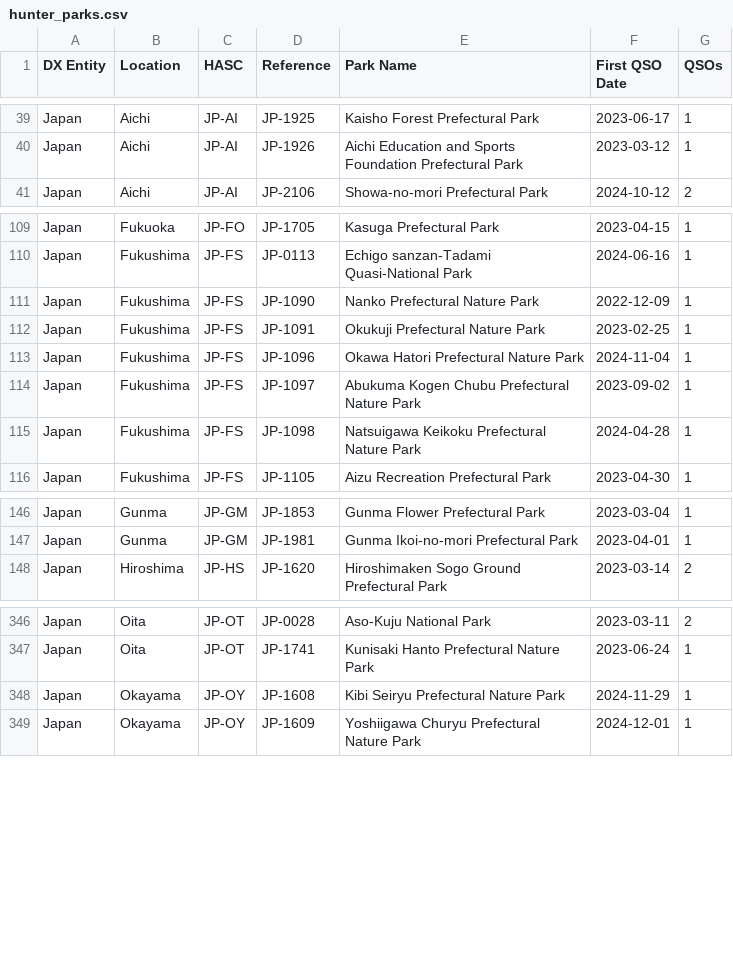
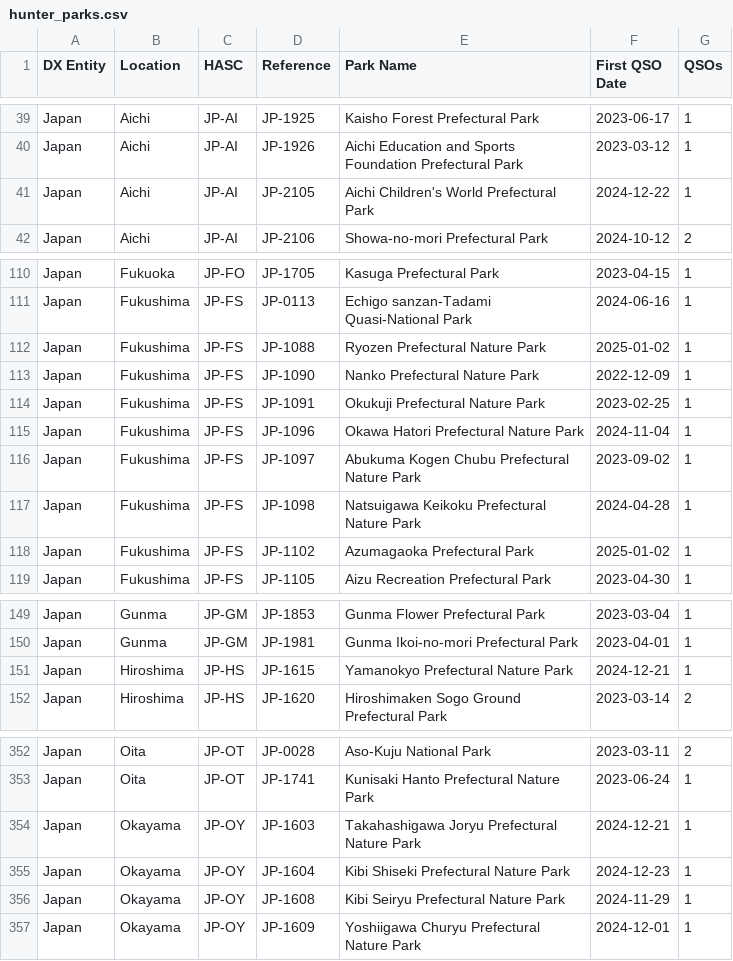
Before and after one commit to tyjcode/y001, a CSV file: hunter_parks.csv, drawn as a sheet; only a part is shown, gaps mark what is left out; the diff covers the shown part only.

```diff
--- a/hunter_parks.csv
+++ b/hunter_parks.csv
@@ -40,2 +40,3 @@
 "Japan","Aichi","JP-AI","JP-1926","Aichi Education and Sports Foundation Prefectural Park","2023-03-12",1
+"Japan","Aichi","JP-AI","JP-2105","Aichi Children's World Prefectural Park","2024-12-22",1
 "Japan","Aichi","JP-AI","JP-2106","Showa-no-mori Prefectural Park","2024-10-12",2
@@ -110,2 +111,3 @@
 "Japan","Fukushima","JP-FS","JP-0113","Echigo sanzan-Tadami Quasi-National Park","2024-06-16",1
+"Japan","Fukushima","JP-FS","JP-1088","Ryozen Prefectural Nature Park","2025-01-02",1
 "Japan","Fukushima","JP-FS","JP-1090","Nanko Prefectural Nature Park","2022-12-09",1
@@ -115,2 +117,3 @@
 "Japan","Fukushima","JP-FS","JP-1098","Natsuigawa Keikoku Prefectural Nature Park","2024-04-28",1
+"Japan","Fukushima","JP-FS","JP-1102","Azumagaoka Prefectural Park","2025-01-02",1
 "Japan","Fukushima","JP-FS","JP-1105","Aizu Recreation Prefectural Park","2023-04-30",1
@@ -147,2 +150,3 @@
 "Japan","Gunma","JP-GM","JP-1981","Gunma Ikoi-no-mori Prefectural Park","2023-04-01",1
+"Japan","Hiroshima","JP-HS","JP-1615","Yamanokyo Prefectural Nature Park","2024-12-21",1
 "Japan","Hiroshima","JP-HS","JP-1620","Hiroshimaken Sogo Ground Prefectural Park","2023-03-14",2
@@ -347,2 +353,4 @@
 "Japan","Oita","JP-OT","JP-1741","Kunisaki Hanto Prefectural Nature Park","2023-06-24",1
+"Japan","Okayama","JP-OY","JP-1603","Takahashigawa Joryu Prefectural Nature Park","2024-12-21",1
+"Japan","Okayama","JP-OY","JP-1604","Kibi Shiseki Prefectural Nature Park","2024-12-23",1
 "Japan","Okayama","JP-OY","JP-1608","Kibi Seiryu Prefectural Nature Park","2024-11-29",1
```
Also changed, not shown: 3 added rows and 27 edited cells elsewhere in this file.
